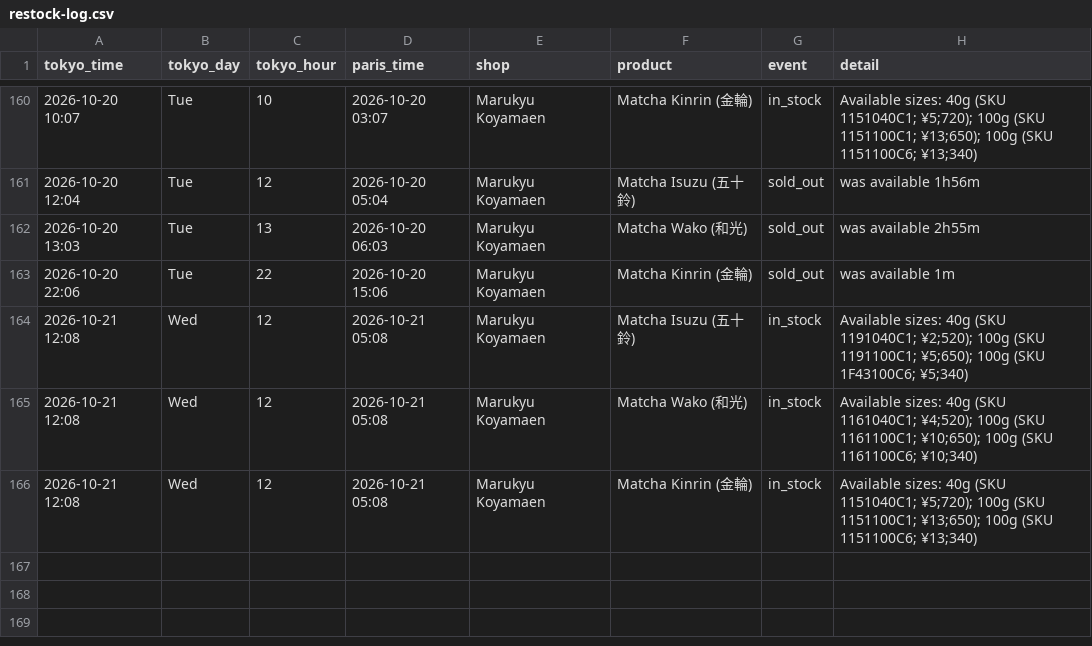
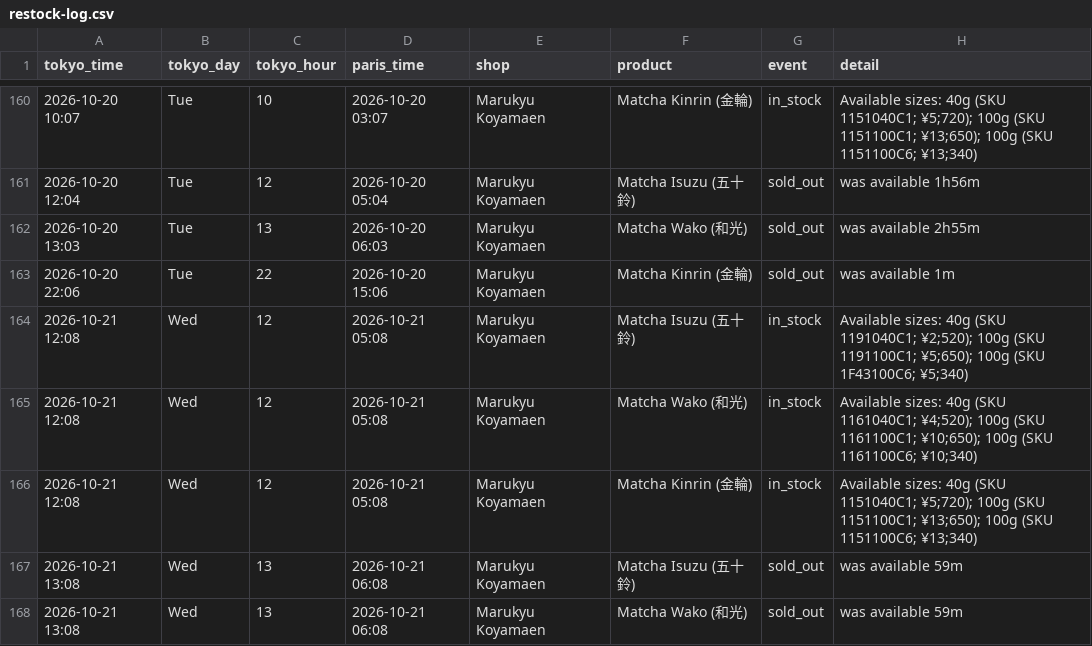
Before and after one commit to matcha-watch/matcha-watch, a CSV file: restock-log.csv, drawn as a sheet; only a part is shown, gaps mark what is left out; the diff names each change by its address in the sheet, - before the commit and + after, or states it on an @@ line.

```diff
--- a/restock-log.csv
+++ b/restock-log.csv
+row 167: 2026-10-21 13:08 | Wed | 13 | 2026-10-21 06:08 | Marukyu Koyamaen | Matcha Isuzu (五十鈴) | sold_out | was available 59m
+row 168: 2026-10-21 13:08 | Wed | 13 | 2026-10-21 06:08 | Marukyu Koyamaen | Matcha Wako (和光) | sold_out | was available 59m
```
Also changed, not shown: 2 other files.
